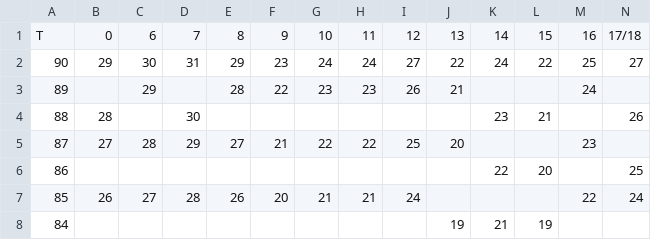
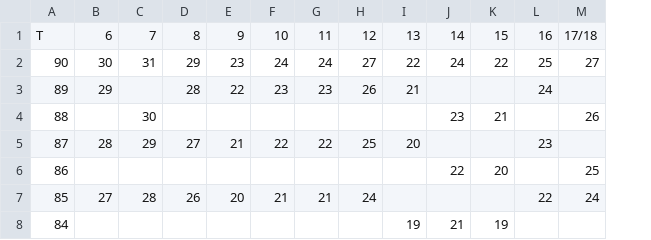
Before and after one commit to DCAN-Labs/score-conners-3, a CSV file: data/constant/parent/female_hy.csv, drawn as a sheet; only a part is shown; the diff covers the shown part only; the diff names each change by its address in the sheet, - before the commit and + after, or states it on an @@ line.

```diff
--- a/data/constant/parent/female_hy.csv
+++ b/data/constant/parent/female_hy.csv
-column G, rows 1-7: 10 | 24 | 23 |  | 22 |  | 21
-B1: 0
+B1: 6
-C1: 6
+C1: 7
-D1: 7
+D1: 8
-E1: 8
+E1: 9
-F1: 9
+F1: 10
-B2: 29
+B2: 30
-C2: 30
+C2: 31
-D2: 31
+D2: 29
-E2: 29
+E2: 23
-F2: 23
+F2: 24
-B3: (empty)
+B3: 29
-C3: 29
+C3: (empty)
-D3: (empty)
+D3: 28
-E3: 28
+E3: 22
-F3: 22
+F3: 23
-B4: 28
+B4: (empty)
-C4: (empty)
+C4: 30
-D4: 30
+D4: (empty)
-B5: 27
+B5: 28
-C5: 28
+C5: 29
-D5: 29
+D5: 27
-E5: 27
+E5: 21
-F5: 21
+F5: 22
-B7: 26
+B7: 27
-C7: 27
+C7: 28
-D7: 28
+D7: 26
-E7: 26
+E7: 20
-F7: 20
+F7: 21
```
Also changed, not shown: 1 removed row and 161 edited cells elsewhere in this file, data/constant/parent/female_in.csv, 1 other file.
